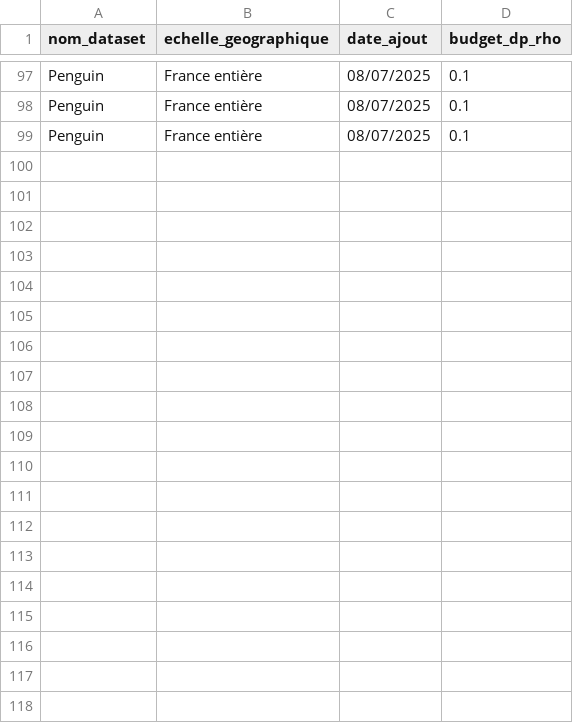
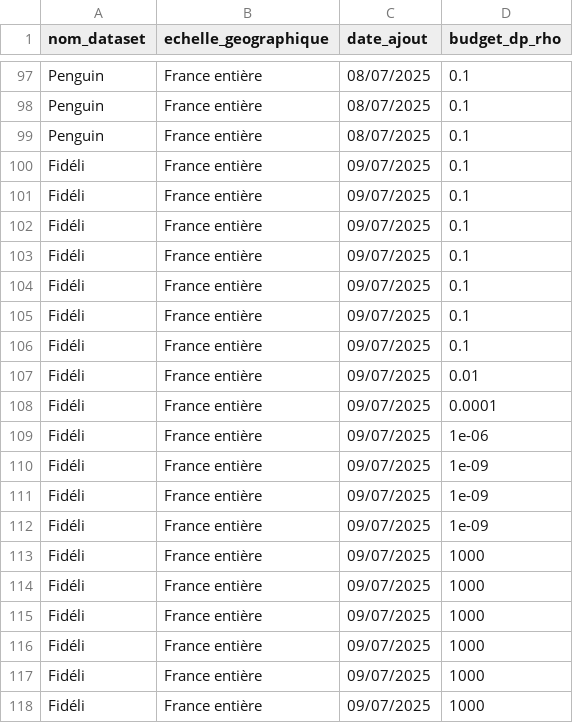
Before and after one commit to InseeFrLab/diff-privacy-poc, a CSV file: data/budget_dp.csv, drawn as a sheet; only a part is shown, gaps mark what is left out; the diff covers the shown part only.

Commit message:
filtre réellement intégré dans l'appli. Fonctionnalité de base intégrée. Reste à trouver lenteur pour gros dataset

```diff
--- a/data/budget_dp.csv
+++ b/data/budget_dp.csv
@@ -99 +99,20 @@ Penguin,France entière,08/07/2025,0.1
 Penguin,France entière,08/07/2025,0.1
+Fidéli,France entière,09/07/2025,0.1
+Fidéli,France entière,09/07/2025,0.1
+Fidéli,France entière,09/07/2025,0.1
+Fidéli,France entière,09/07/2025,0.1
+Fidéli,France entière,09/07/2025,0.1
+Fidéli,France entière,09/07/2025,0.1
+Fidéli,France entière,09/07/2025,0.1
+Fidéli,France entière,09/07/2025,0.01
+Fidéli,France entière,09/07/2025,0.0001
+Fidéli,France entière,09/07/2025,1e-06
+Fidéli,France entière,09/07/2025,1e-09
+Fidéli,France entière,09/07/2025,1e-09
+Fidéli,France entière,09/07/2025,1e-09
+Fidéli,France entière,09/07/2025,1000
+Fidéli,France entière,09/07/2025,1000
+Fidéli,France entière,09/07/2025,1000
+Fidéli,France entière,09/07/2025,1000
+Fidéli,France entière,09/07/2025,1000
+Fidéli,France entière,09/07/2025,1000
```
Also changed, not shown: 13 added rows elsewhere in this file, 11 other files.
